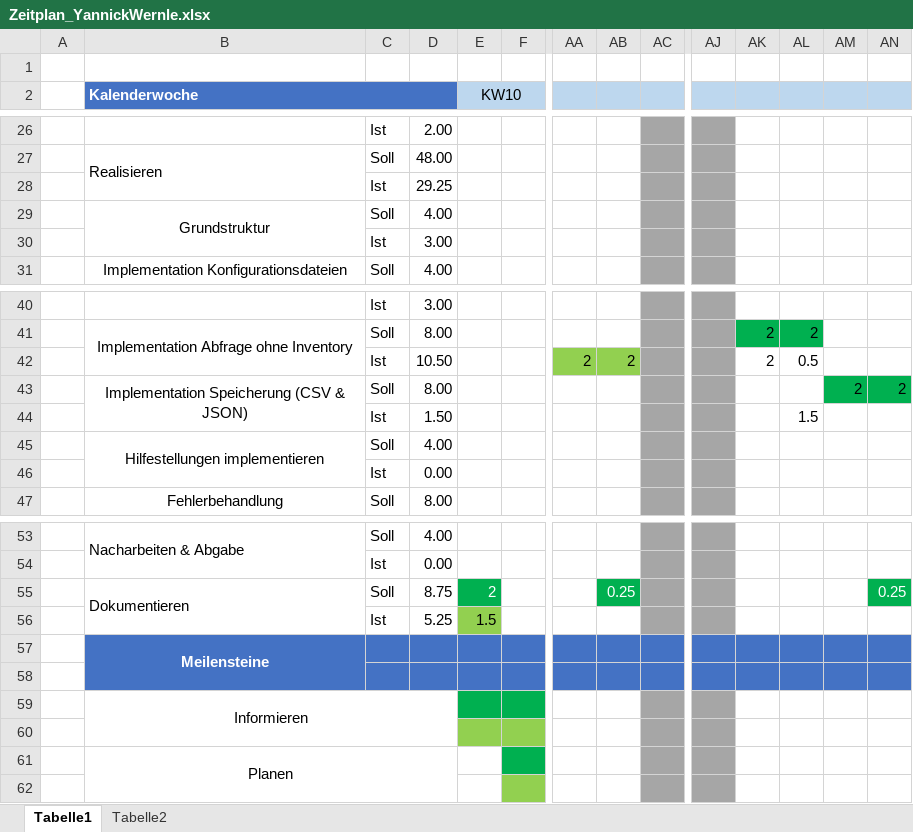
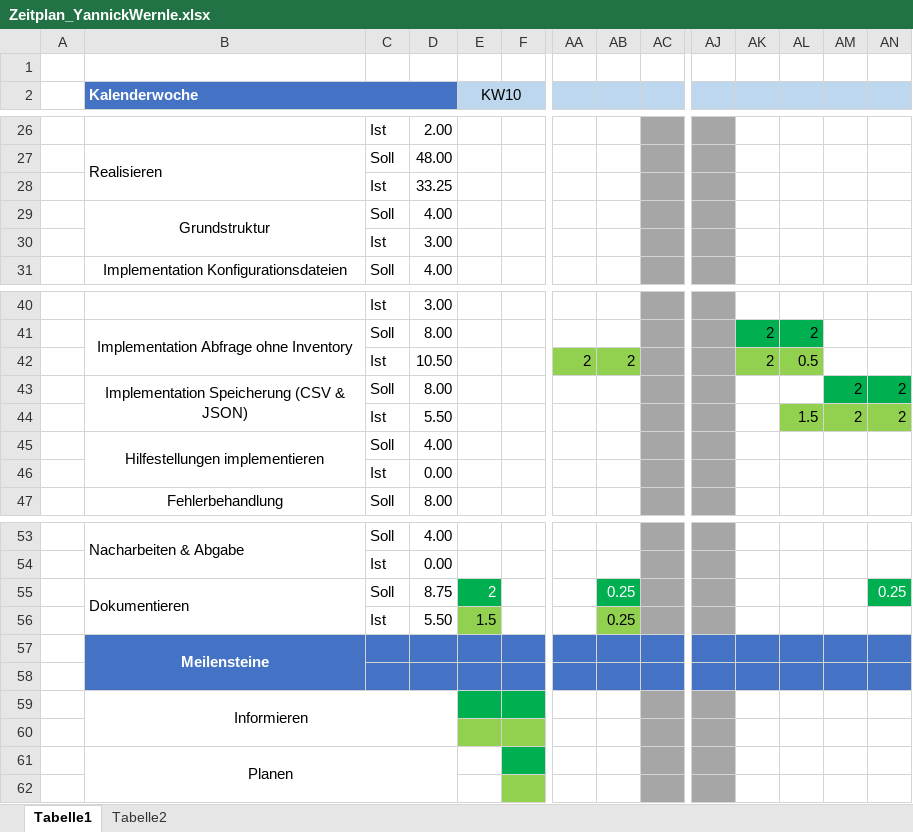
Before and after one commit to yativilli/hpeilo_inventoryscript, an Excel workbook: docs/Zeitplan_YannickWernle.xlsx, sheet Tabelle1, drawn as a sheet; only a part is shown, gaps mark what is left out; values as stored, in another font and other column widths than the file's, no borders; removed rows and columns are numbered as before the commit, all else as after; rows hold the shown columns only; the diff names each change by its address in the sheet, - before the commit and + after, or states it on an @@ line.

```diff
--- a/docs/Zeitplan_YannickWernle.xlsx (sheet Tabelle1)
+++ b/docs/Zeitplan_YannickWernle.xlsx (sheet Tabelle1)
-D28: 29.25
+D28: 33.25
-AK42:AL42 fill: none
+AK42:AL42 fill: #92D050
-row 44:  |  | Ist | 1.50 |  |  |  |  |  |  |  | 1.5
+row 44:  |  | Ist | 5.50 |  |  |  |  |  |  |  | 1.5 | 2 | 2
-D56: 5.25
+D56: 5.50
-AB56: (empty)
+AB56: 0.25
-AB56 fill: none
+AB56 fill: #92D050
```
Also changed, not shown: 5 other files.
